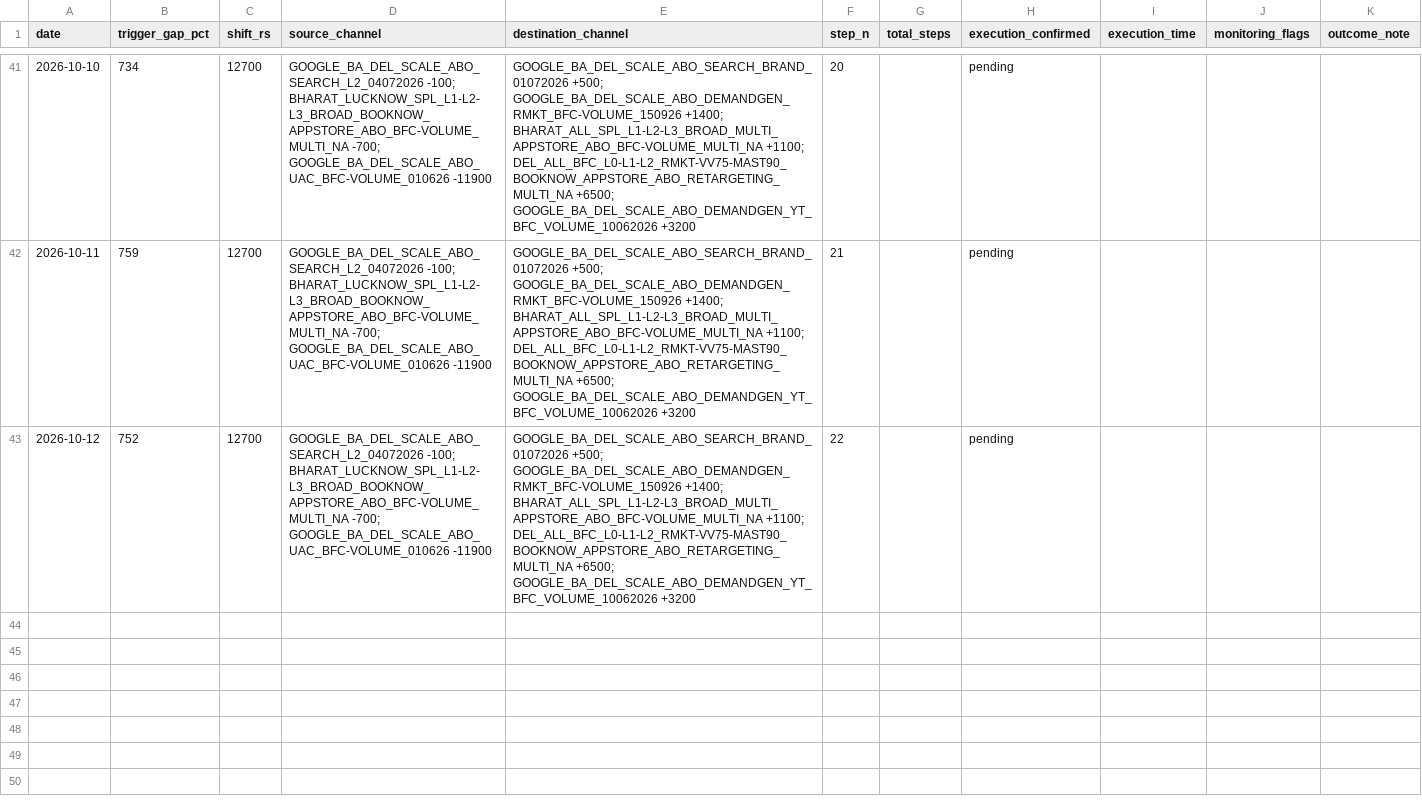
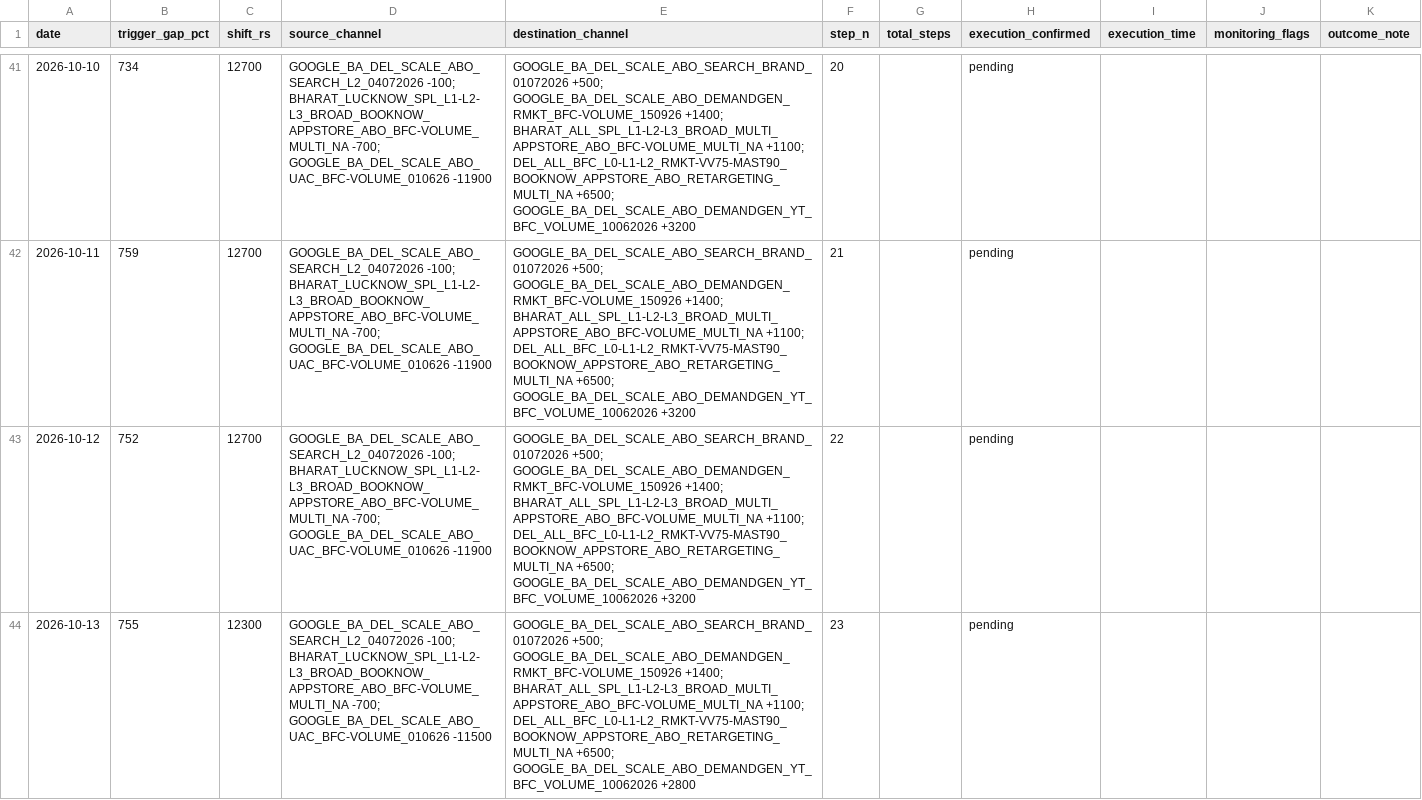
Before and after one commit to nikhilkajaria/wiom-rule-pass, a CSV file: budget_shift_log.csv, drawn as a sheet; only a part is shown, gaps mark what is left out.

```diff
--- a/budget_shift_log.csv
+++ b/budget_shift_log.csv
@@ -43 +43,2 @@ date,trigger_gap_pct,shift_rs,source_channel,destination_channel,step_n,total_st
 2026-10-12,752,12700,GOOGLE_BA_DEL_SCALE_ABO_SEARCH_L2_04072026 -100; BHARAT_LUCKNOW_SPL_L1-L2-L3_BROAD_BOOKNOW_APPSTORE_ABO_BFC-VOLUME_MULTI_NA -700; GOOGLE_BA_DEL_SCALE_ABO_UAC_BFC-VOLUME_010626 -11900,GOOGLE_BA_DEL_SCALE_ABO_SEARCH_BRAND_01072026 +500; GOOGLE_BA_DEL_SCALE_ABO_DEMANDGEN_RMKT_BFC-VOLUME_150926 +1400; BHARAT_ALL_SPL_L1-L2-L3_BROAD_MULTI_APPSTORE_ABO_BFC-VOLUME_MULTI_NA +1100; DEL_ALL_BFC_L0-L1-L2_RMKT-VV75-MAST90_BOOKNOW_APPSTORE_ABO_RETARGETING_MULTI_NA +6500; GOOGLE_BA_DEL_SCALE_ABO_DEMANDGEN_YT_BFC_VOLUME_10062026 +3200,22,,pending,,,
+2026-10-13,755,12300,GOOGLE_BA_DEL_SCALE_ABO_SEARCH_L2_04072026 -100; BHARAT_LUCKNOW_SPL_L1-L2-L3_BROAD_BOOKNOW_APPSTORE_ABO_BFC-VOLUME_MULTI_NA -700; GOOGLE_BA_DEL_SCALE_ABO_UAC_BFC-VOLUME_010626 -11500,GOOGLE_BA_DEL_SCALE_ABO_SEARCH_BRAND_01072026 +500; GOOGLE_BA_DEL_SCALE_ABO_DEMANDGEN_RMKT_BFC-VOLUME_150926 +1400; BHARAT_ALL_SPL_L1-L2-L3_BROAD_MULTI_APPSTORE_ABO_BFC-VOLUME_MULTI_NA +1100; DEL_ALL_BFC_L0-L1-L2_RMKT-VV75-MAST90_BOOKNOW_APPSTORE_ABO_RETARGETING_MULTI_NA +6500; GOOGLE_BA_DEL_SCALE_ABO_DEMANDGEN_YT_BFC_VOLUME_10062026 +2800,23,,pending,,,
```
Also changed, not shown: 2 other files.
